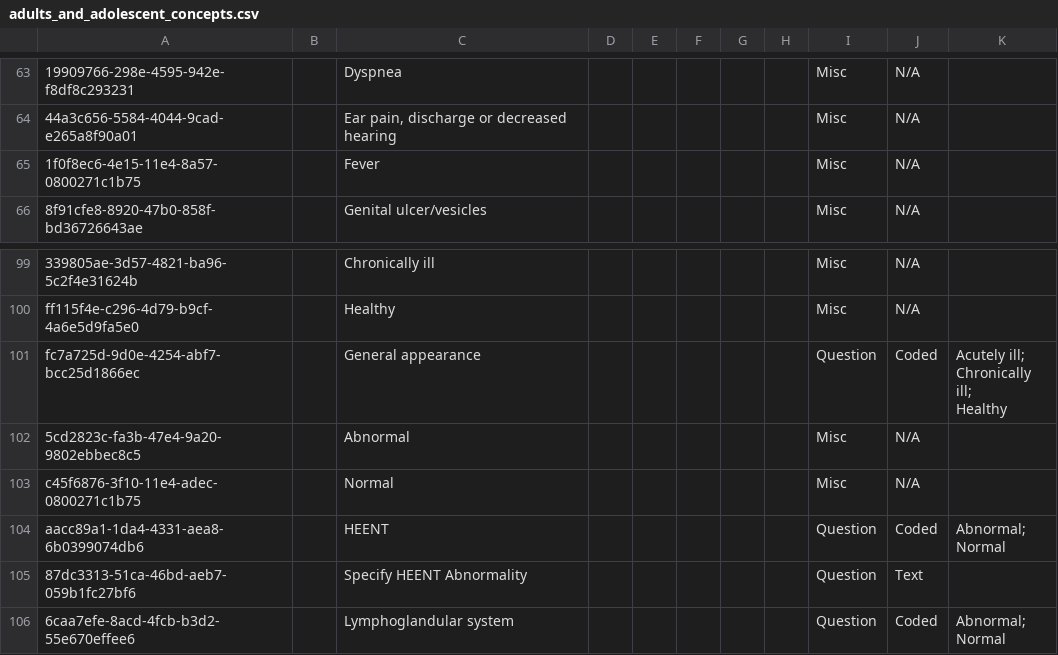
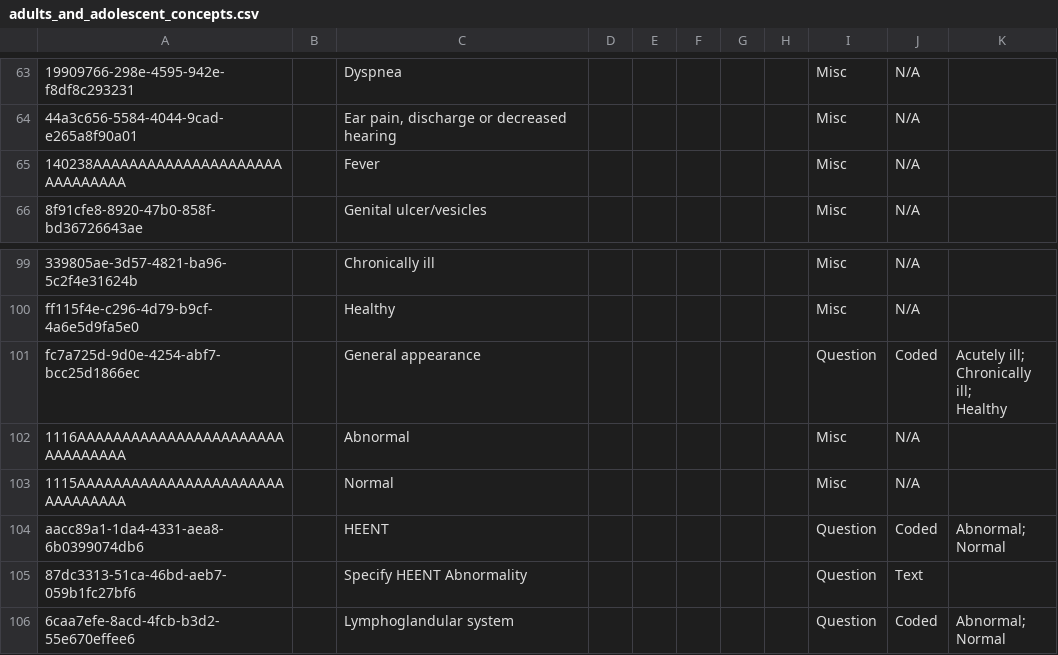
Before and after one commit to njm2176/ssemr, a CSV file: distro/configuration/concepts/adults_and_adolescent_concepts.csv, drawn as a sheet; only a part is shown, gaps mark what is left out; the diff names each change by its address in the sheet, - before the commit and + after, or states it on an @@ line.

```diff
--- a/distro/configuration/concepts/adults_and_adolescent_concepts.csv
+++ b/distro/configuration/concepts/adults_and_adolescent_concepts.csv
-A65: 1f0f8ec6-4e15-11e4-8a57-0800271c1b75
+A65: 140238AAAAAAAAAAAAAAAAAAAAAAAAAAAAAA
-A102: 5cd2823c-fa3b-47e4-9a20-9802ebbec8c5
+A102: 1116AAAAAAAAAAAAAAAAAAAAAAAAAAAAAAAA
-A103: c45f6876-3f10-11e4-adec-0800271c1b75
+A103: 1115AAAAAAAAAAAAAAAAAAAAAAAAAAAAAAAA
```
Also changed, not shown: distro/configuration/concepts/hiv_and_art_follow_up_concepts.csv, 7 other files.
